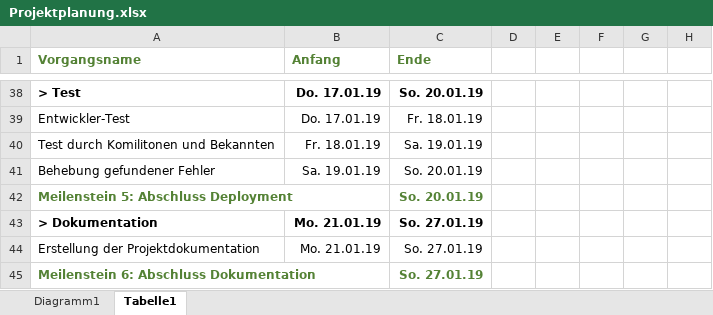
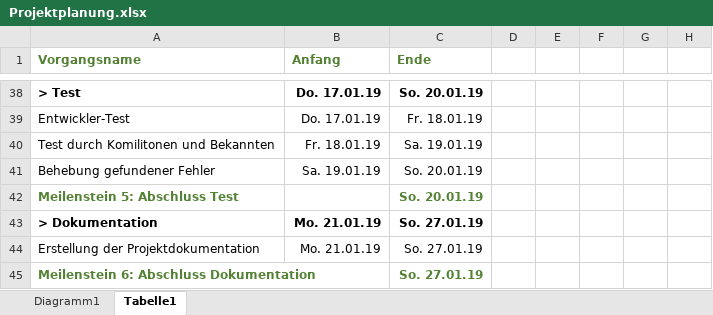
Before and after one commit to philippmoritzer/survival_students, an Excel workbook: documentation/Projektplanung.xlsx, sheet Tabelle1, drawn as a sheet; only a part is shown, gaps mark what is left out; values as stored, in another font and other column widths than the file's, no borders; charts and pictures not drawn; the diff names each change by its address in the sheet, - before the commit and + after, or states it on an @@ line.

```diff
--- a/documentation/Projektplanung.xlsx (sheet Tabelle1)
+++ b/documentation/Projektplanung.xlsx (sheet Tabelle1)
-A42 (Vorgangsname): Meilenstein 5: Abschluss Deployment
+A42 (Vorgangsname): Meilenstein 5: Abschluss Test
```
Also changed, not shown: 17 other files.
